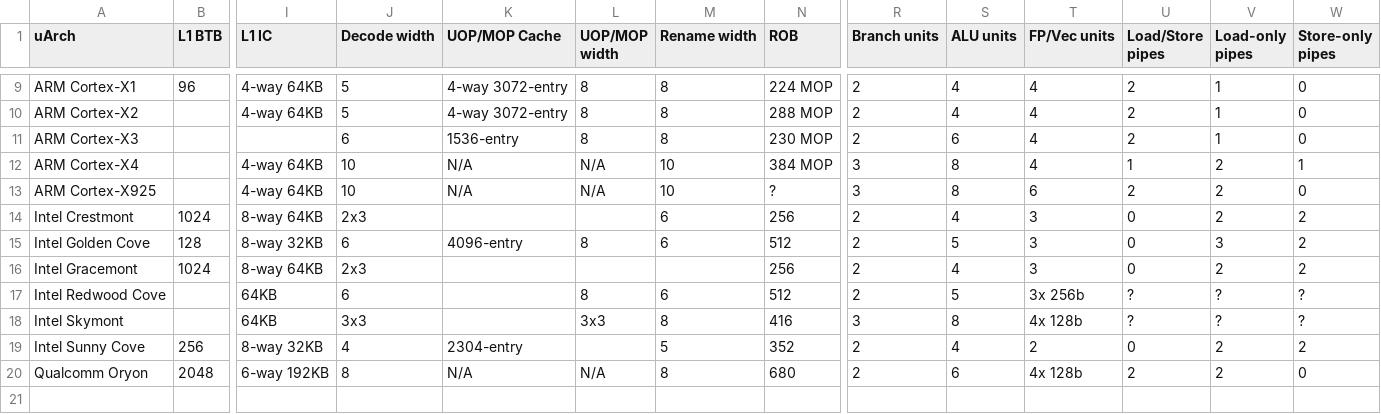
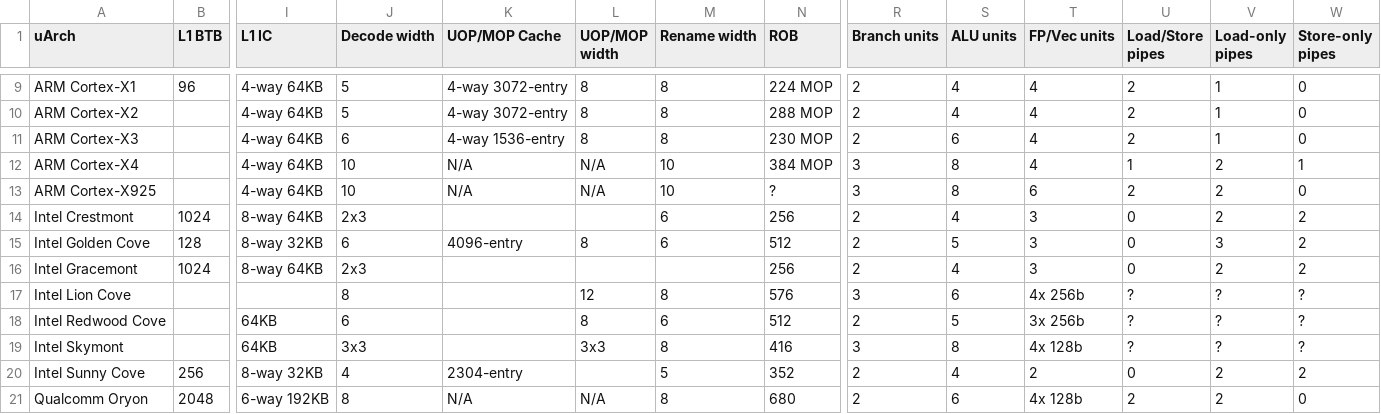
Before and after one commit to jiegec/cpu, a CSV file: docs/uarch.csv, drawn as a sheet; only a part is shown, gaps mark what is left out; rows hold the shown columns only; the diff names each change by its address in the sheet, - before the commit and + after, or states it on an @@ line.

Commit message:
Add lion cove and missing x3 info to uarch db

```diff
--- a/docs/uarch.csv
+++ b/docs/uarch.csv
-I11 (L1 IC): (empty)
+I11 (L1 IC): 4-way 64KB
-K11 (UOP/MOP Cache): 1536-entry
+K11 (UOP/MOP Cache): 4-way 1536-entry
+row 17: Intel Lion Cove |  |  | 8 |  | 12 | 8 | 576 | 3 | 6 | 4x 256b | ? | ? | ?
```
Also changed, not shown: 1 other file.
